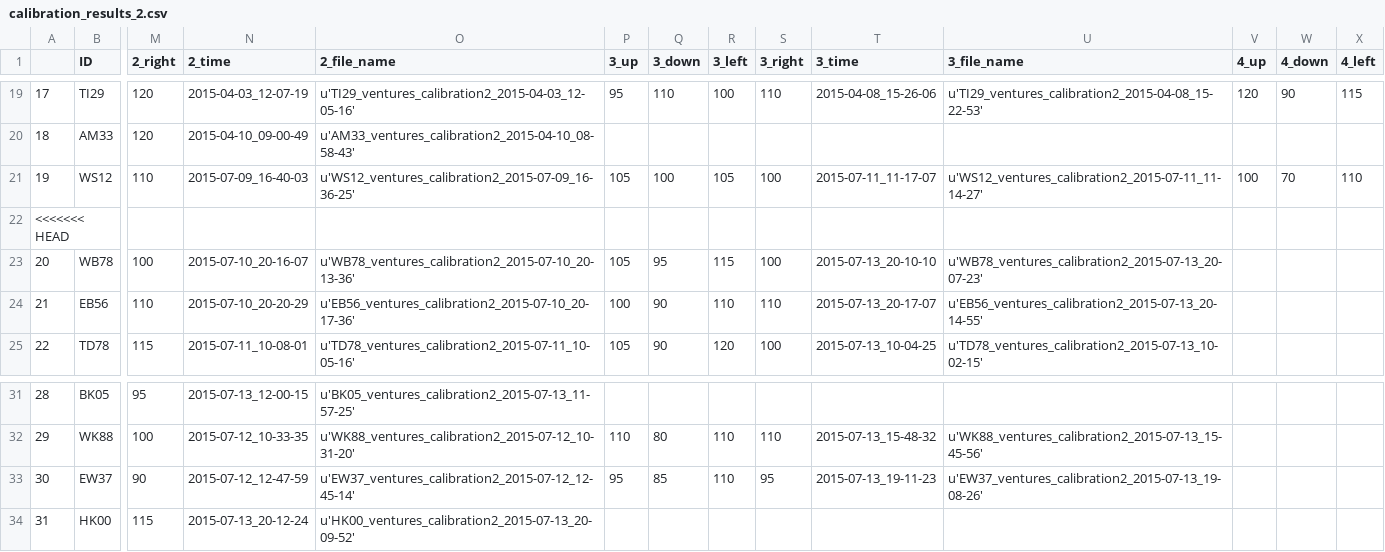
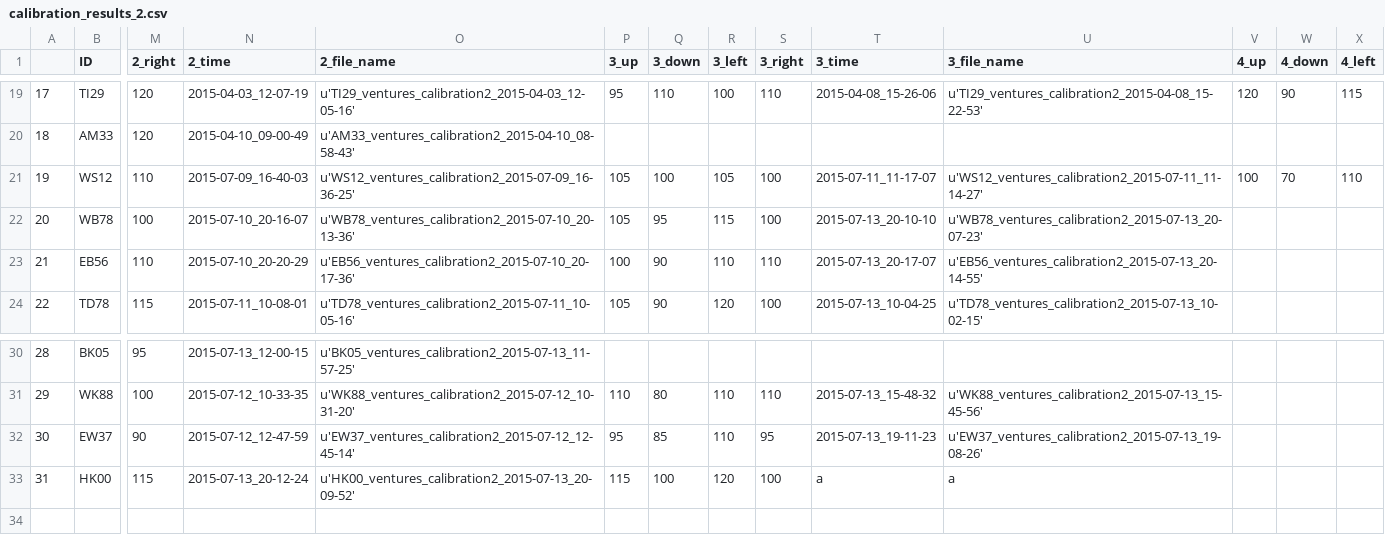
Before and after one commit to BrainTech/openbci, a CSV file: exps/ventures/data/calibration_results_2.csv, drawn as a sheet; only a part is shown, gaps mark what is left out; removed rows and columns are numbered as before the commit, all else as after; rows hold the shown columns only; the diff names each change by its address in the sheet, - before the commit and + after, or states it on an @@ line.

```diff
--- a/exps/ventures/data/calibration_results_2.csv
+++ b/exps/ventures/data/calibration_results_2.csv
-row 22: <<<<<<< HEAD
-P33 (3_up): (empty)
+P33 (3_up): 115
-Q33 (3_down): (empty)
+Q33 (3_down): 100
-R33 (3_left): (empty)
+R33 (3_left): 120
-S33 (3_right): (empty)
+S33 (3_right): 100
-T33 (3_time): (empty)
+T33 (3_time): a
-U33 (3_file_name): (empty)
+U33 (3_file_name): a
```
Also changed, not shown: exps/ventures/data/baseline_results.csv, exps/ventures/data/calibration_results.csv, 2 other files.
